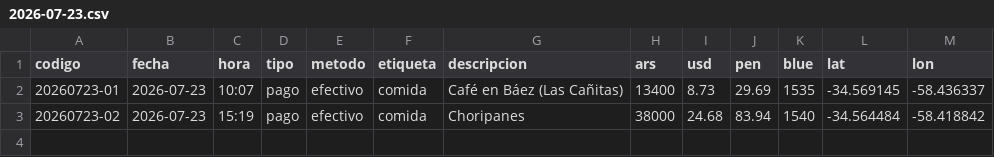
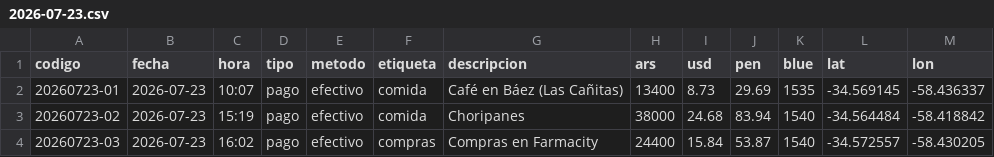
Before and after one commit to CarlosZevallosTrigoso/dolarbsas, a CSV file: gastos/csv/2026-07-23.csv, drawn as a sheet.

```diff
--- a/gastos/csv/2026-07-23.csv
+++ b/gastos/csv/2026-07-23.csv
@@ -3 +3,2 @@ codigo,fecha,hora,tipo,metodo,etiqueta,descripcion,ars,usd,pen,blue,lat,lon
 20260723-02,2026-07-23,15:19,pago,efectivo,comida,Choripanes,38000,24.68,83.94,1540,-34.564484,-58.418842
+20260723-03,2026-07-23,16:02,pago,efectivo,compras,Compras en Farmacity,24400,15.84,53.87,1540,-34.572557,-58.430205
```
Also changed, not shown: 1 other file.
